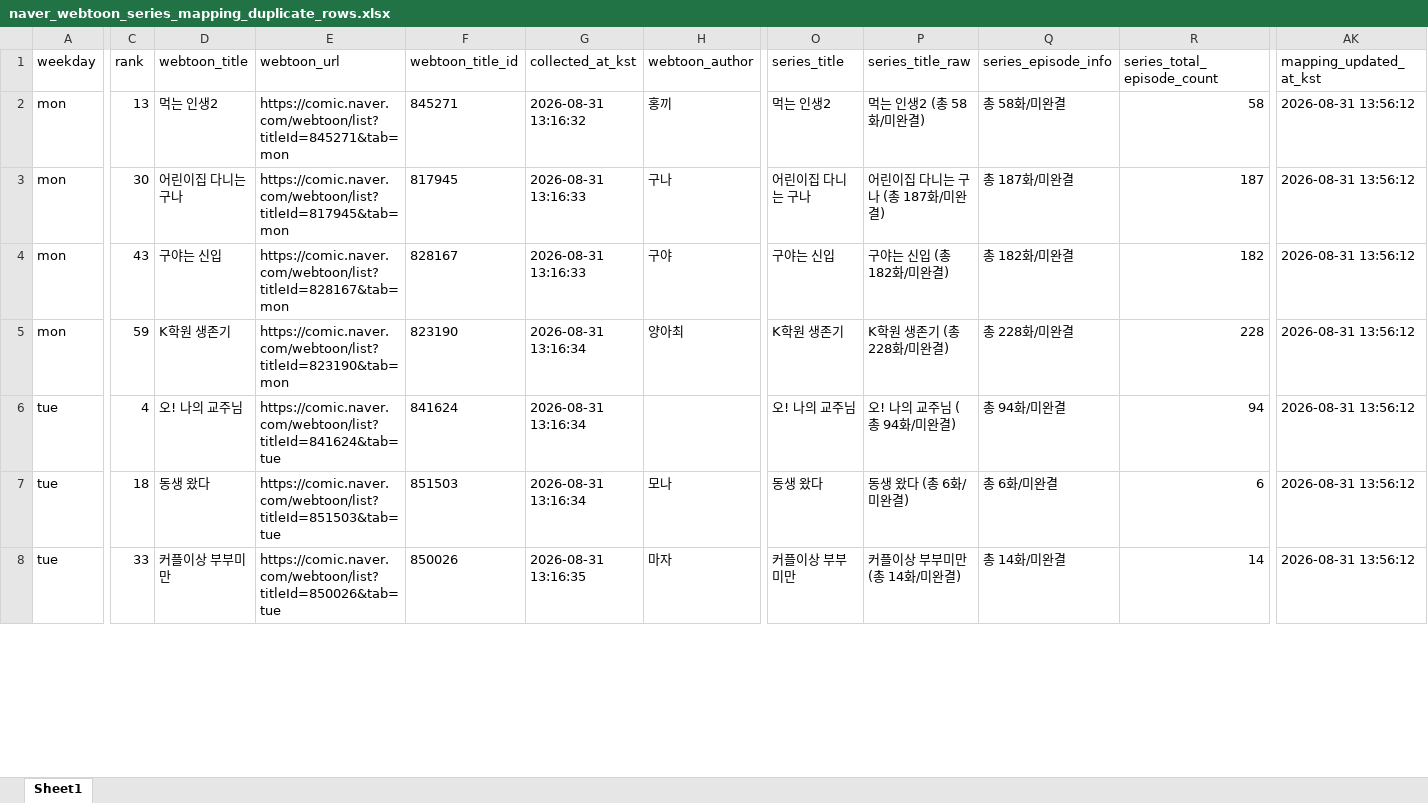
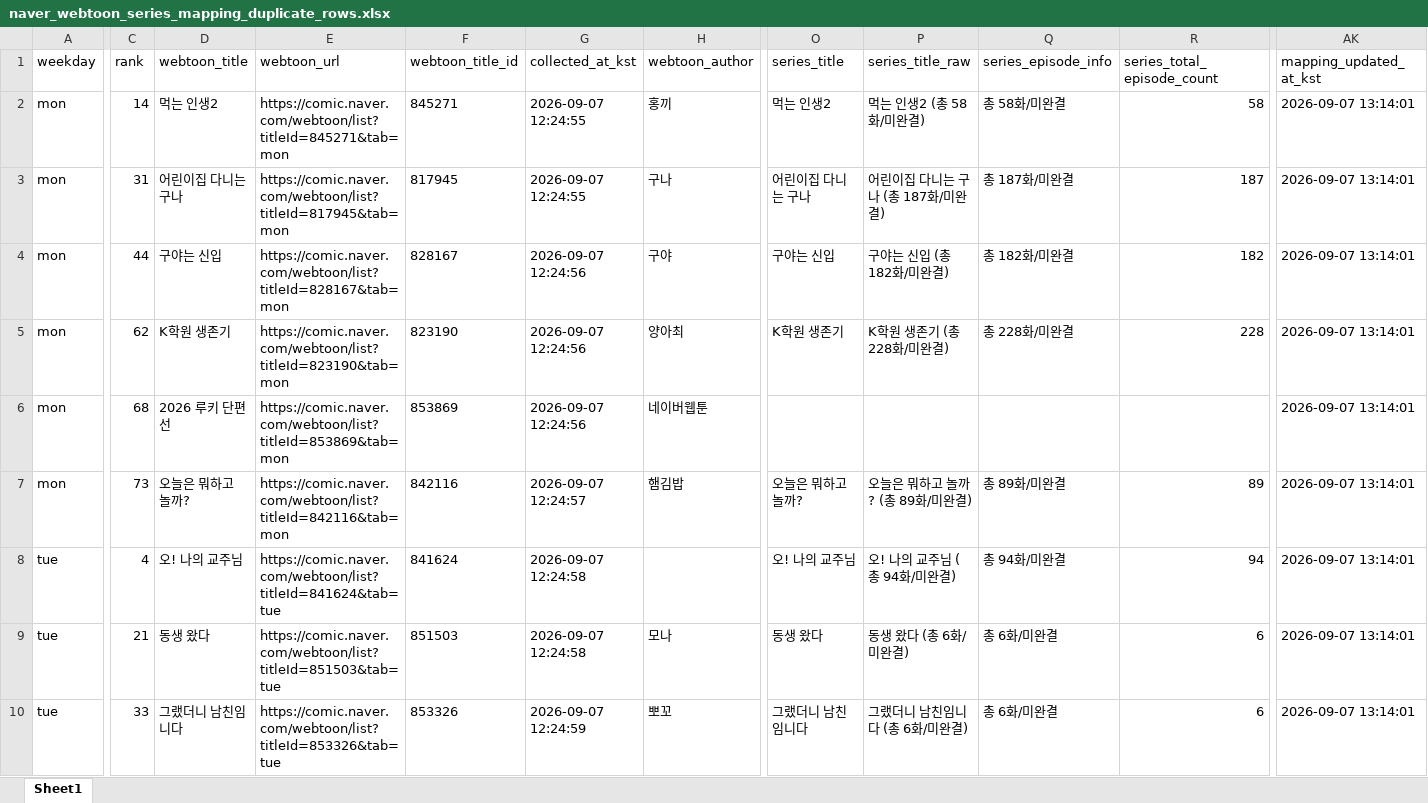
Before and after one commit to johnlee211/web_dash1, an Excel workbook: data/naver_webtoon_series_mapping_duplicate_rows.xlsx, sheet Sheet1, drawn as a sheet; only a part is shown, gaps mark what is left out; values as stored, in another font and other column widths than the file's, no borders; addresses are those after the commit; rows hold the shown columns only; the diff covers the shown part only; the diff names each change by its address in the sheet, - before the commit and + after, or states it on an @@ line.

```diff
--- a/data/naver_webtoon_series_mapping_duplicate_rows.xlsx (sheet Sheet1)
+++ b/data/naver_webtoon_series_mapping_duplicate_rows.xlsx (sheet Sheet1)
-C2 (rank): 13
+C2 (rank): 14
-G2 (collected_at_kst): 2026-08-31 13:16:32
+G2 (collected_at_kst): 2026-09-07 12:24:55
-AK2:AK5 (mapping_updated_at_kst): 2026-08-31 13:56:12
+AK2:AK5 (mapping_updated_at_kst): 2026-09-07 13:14:01
-C3 (rank): 30
+C3 (rank): 31
-G3 (collected_at_kst): 2026-08-31 13:16:33
+G3 (collected_at_kst): 2026-09-07 12:24:55
-C4 (rank): 43
+C4 (rank): 44
-G4 (collected_at_kst): 2026-08-31 13:16:33
+G4 (collected_at_kst): 2026-09-07 12:24:56
-C5 (rank): 59
+C5 (rank): 62
-G5 (collected_at_kst): 2026-08-31 13:16:34
+G5 (collected_at_kst): 2026-09-07 12:24:56
+row 6: mon | 68 | 2026 루키 단편선 | https://comic.naver.com/webtoon/list?titleId=853869&tab=mon | 853869 | 2026-09-07 12:24:56 | 네이버웹툰 |  |  |  |  | 2026-09-07 13:14:01
+row 7: mon | 73 | 오늘은 뭐하고 놀까? | https://comic.naver.com/webtoon/list?titleId=842116&tab=mon | 842116 | 2026-09-07 12:24:57 | 햄김밥 | 오늘은 뭐하고 놀까? | 오늘은 뭐하고 놀까? (총 89화/미완결) | 총 89화/미완결 | 89 | 2026-09-07 13:14:01
-G8:G9 (collected_at_kst): 2026-08-31 13:16:34
+G8:G9 (collected_at_kst): 2026-09-07 12:24:58
-AK8:AK10 (mapping_updated_at_kst): 2026-08-31 13:56:12
+AK8:AK10 (mapping_updated_at_kst): 2026-09-07 13:14:01
-C9 (rank): 18
+C9 (rank): 21
-D10 (webtoon_title): 커플이상 부부미만
+D10 (webtoon_title): 그랬더니 남친임니다
-E10 (webtoon_url): https://comic.naver.com/webtoon/list?titleId=850026&tab=tue
+E10 (webtoon_url): https://comic.naver.com/webtoon/list?titleId=853326&tab=tue
-F10 (webtoon_title_id): 850026
+F10 (webtoon_title_id): 853326
-G10 (collected_at_kst): 2026-08-31 13:16:35
+G10 (collected_at_kst): 2026-09-07 12:24:59
-H10 (webtoon_author): 마자
+H10 (webtoon_author): 뽀꼬
-O10 (series_title): 커플이상 부부미만
+O10 (series_title): 그랬더니 남친임니다
-P10 (series_title_raw): 커플이상 부부미만 (총 14화/미완결)
+P10 (series_title_raw): 그랬더니 남친임니다 (총 6화/미완결)
-Q10 (series_episode_info): 총 14화/미완결
+Q10 (series_episode_info): 총 6화/미완결
-R10 (series_total_episode_count): 14
+R10 (series_total_episode_count): 6
```
Also changed, not shown: 5 added rows, 1 removed row and 194 edited cells elsewhere in this sheet, data/adult_login_required_webtoons_v2.xlsx, data/naver_webtoon_series_productNo_mapping_v2_title_cleaned.xlsx, 9 other files.
